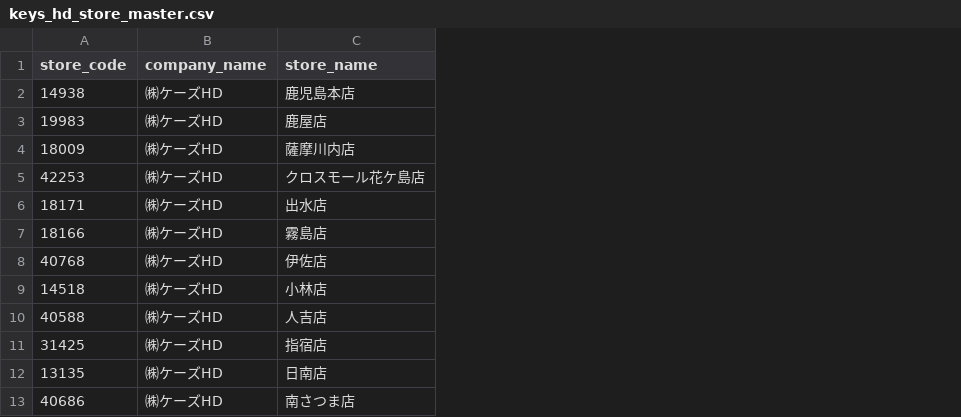
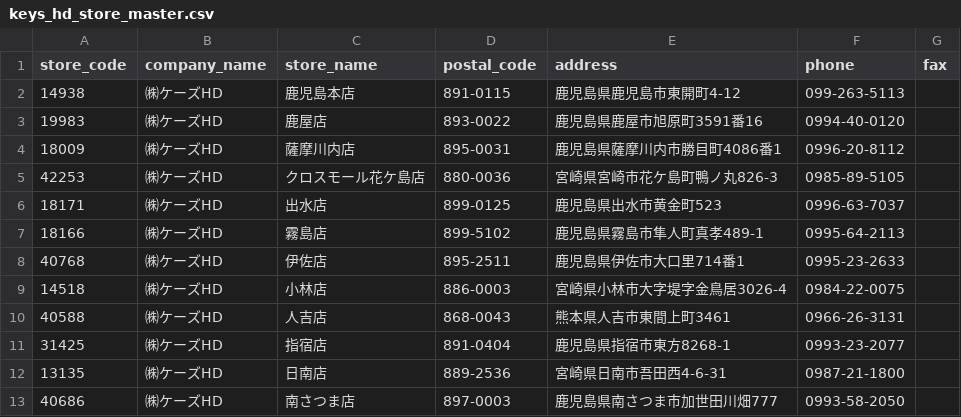
Before and after one commit to takahiro531017/claude-test, a CSV file: data/keys_hd_store_master.csv, drawn as a sheet; only a part is shown; the diff names each change by its address in the sheet, - before the commit and + after, or states it on an @@ line.

```diff
--- a/data/keys_hd_store_master.csv
+++ b/data/keys_hd_store_master.csv
+column D (postal_code), rows 2-13: 891-0115 | 893-0022 | 895-0031 | 880-0036 | 899-0125 | 899-5102 | 895-2511 | 886-0003 | 868-0043 | 891-0404 | 889-2536 | 897-0003
+column E (address), rows 2-13: 鹿児島県鹿児島市東開町4-12 | 鹿児島県鹿屋市旭原町3591番16 | 鹿児島県薩摩川内市勝目町4086番1 | 宮崎県宮崎市花ケ島町鴨ノ丸826-3 | 鹿児島県出水市黄金町523 | 鹿児島県霧島市隼人町真孝489-1 | 鹿児島県伊佐市大口里714番1 | 宮崎県小林市大字堤字金鳥居3026-4 | 熊本県人吉市東間上町3461 | 鹿児島県指宿市東方8268-1 | 宮崎県日南市吾田西4-6-31 | 鹿児島県南さつま市加世田川畑777
+column F (phone), rows 2-13: 099-263-5113 | 0994-40-0120 | 0996-20-8112 | 0985-89-5105 | 0996-63-7037 | 0995-64-2113 | 0995-23-2633 | 0984-22-0075 | 0966-26-3131 | 0993-23-2077 | 0987-21-1800 | 0993-58-2050
+column G (fax), empty
```
